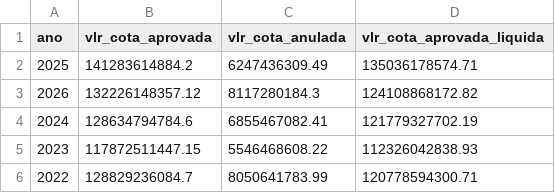
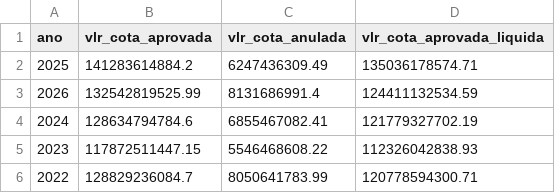
Before and after one commit to splor-mg/dados-check-siafi, a CSV file: data/cota.csv, drawn as a sheet.

```diff
--- a/data/cota.csv
+++ b/data/cota.csv
@@ -2,3 +2,3 @@ ano,vlr_cota_aprovada,vlr_cota_anulada,vlr_cota_aprovada_liquida
 2025,141283614884.2,6247436309.49,135036178574.71
-2026,132226148357.12,8117280184.3,124108868172.82
+2026,132542819525.99,8131686991.4,124411132534.59
 2024,128634794784.6,6855467082.41,121779327702.19
```
Also changed, not shown: data/alteracoes_orcamentarias.csv, data/credito.csv, 5 other files.
